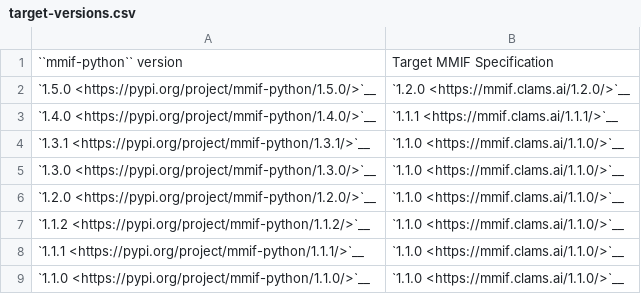
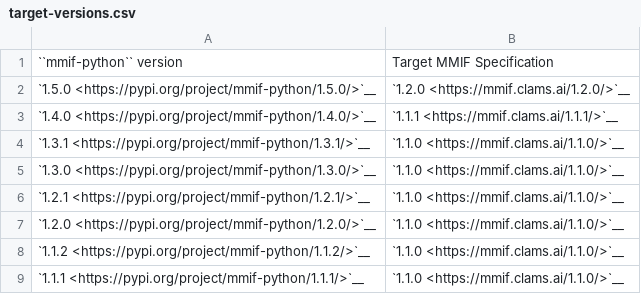
Before and after one commit to clamsproject/mmif-python, a CSV file: documentation/target-versions.csv, drawn as a sheet; only a part is shown; the shorter side is filled out with more unchanged rows; the diff names each change by its address in the sheet, - before the commit and + after, or states it on an @@ line.

Commit message:
fixed missing row in target-versions

```diff
--- a/documentation/target-versions.csv
+++ b/documentation/target-versions.csv
+row 6: `1.2.1 <https://pypi.org/project/mmif-python/1.2.1/>`__ | `1.1.0 <https://mmif.clams.ai/1.1.0/>`__
```
